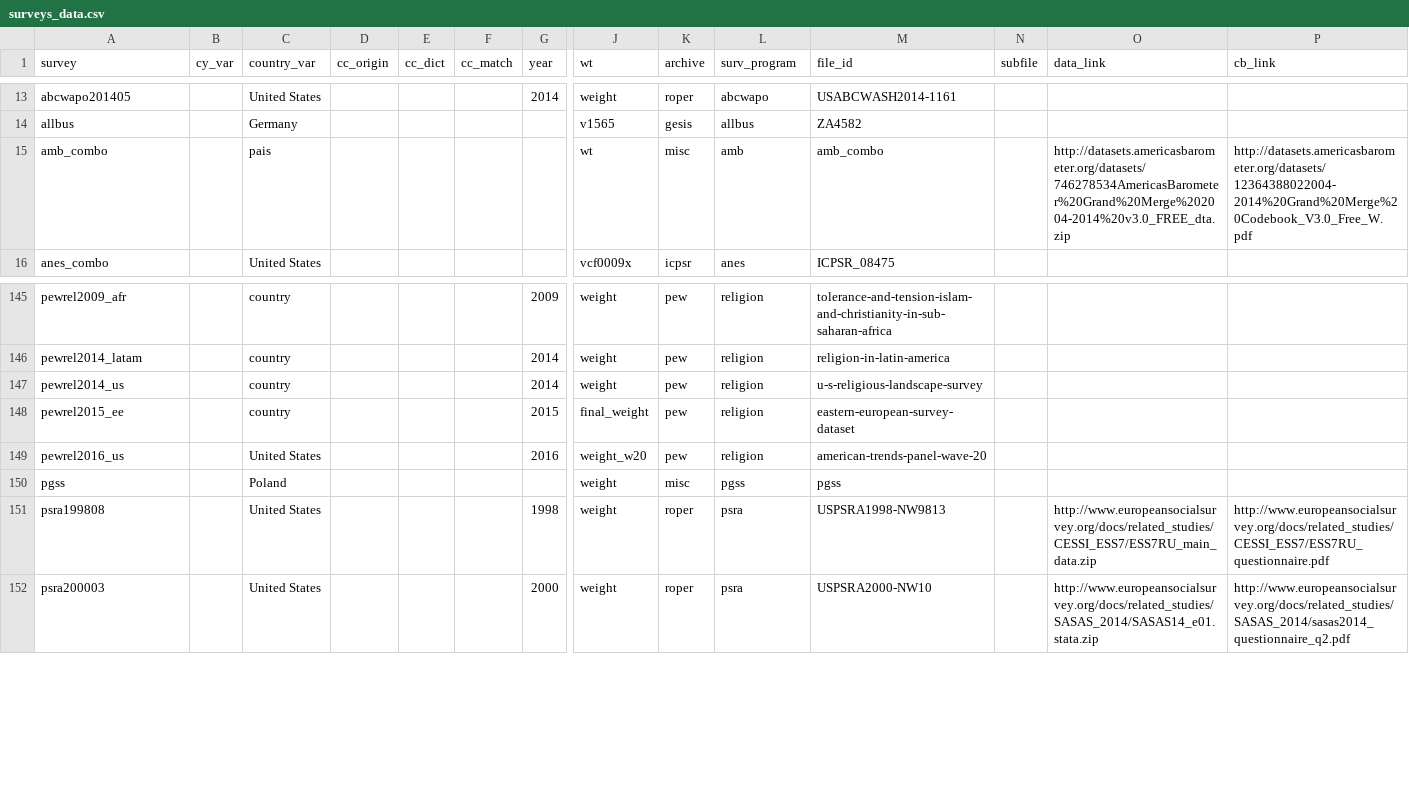
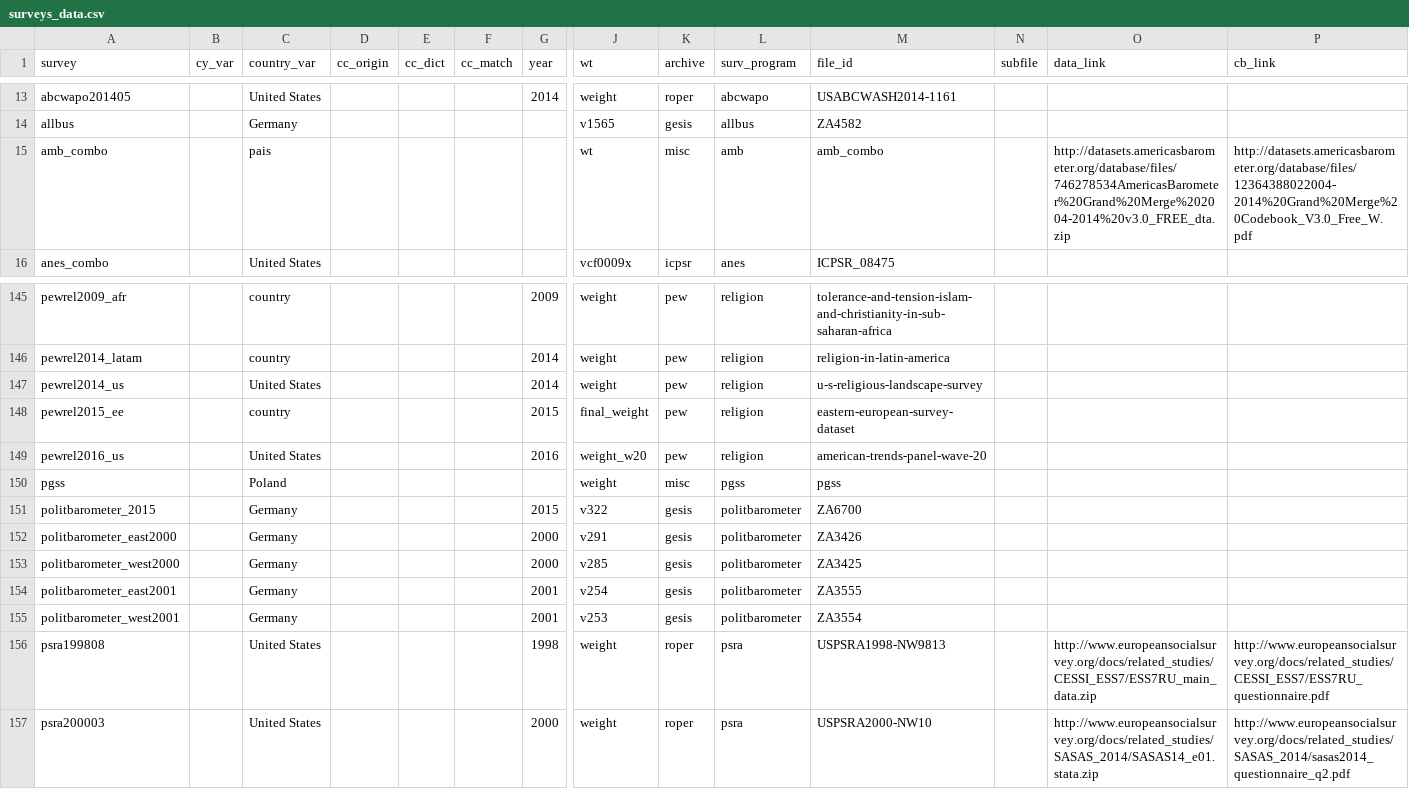
Before and after one commit to fsolt/DCPO, a CSV file: data/surveys_data.csv, drawn as a sheet; only a part is shown, gaps mark what is left out; rows hold the shown columns only; the diff names each change by its address in the sheet, - before the commit and + after, or states it on an @@ line.

Commit message:
add politbarometer, pewrel2014_us; update amb_combo links

```diff
--- a/data/surveys_data.csv
+++ b/data/surveys_data.csv
-O15 (data_link): http://datasets.americasbarometer.org/datasets/746278534AmericasBarometer%20Grand%20Merge%202004-2014%20v3.0_FREE_dta.zip
+O15 (data_link): http://datasets.americasbarometer.org/database/files/746278534AmericasBarometer%20Grand%20Merge%202004-2014%20v3.0_FREE_dta.zip
-P15 (cb_link): http://datasets.americasbarometer.org/datasets/12364388022004-2014%20Grand%20Merge%20Codebook_V3.0_Free_W.pdf
+P15 (cb_link): http://datasets.americasbarometer.org/database/files/12364388022004-2014%20Grand%20Merge%20Codebook_V3.0_Free_W.pdf
-C147 (country_var): country
+C147 (country_var): United States
+row 151: politbarometer_2015 |  | Germany |  |  |  | 2015 | v322 | gesis | politbarometer | ZA6700
+row 152: politbarometer_east2000 |  | Germany |  |  |  | 2000 | v291 | gesis | politbarometer | ZA3426
+row 153: politbarometer_west2000 |  | Germany |  |  |  | 2000 | v285 | gesis | politbarometer | ZA3425
+row 154: politbarometer_east2001 |  | Germany |  |  |  | 2001 | v254 | gesis | politbarometer | ZA3555
+row 155: politbarometer_west2001 |  | Germany |  |  |  | 2001 | v253 | gesis | politbarometer | ZA3554
```
